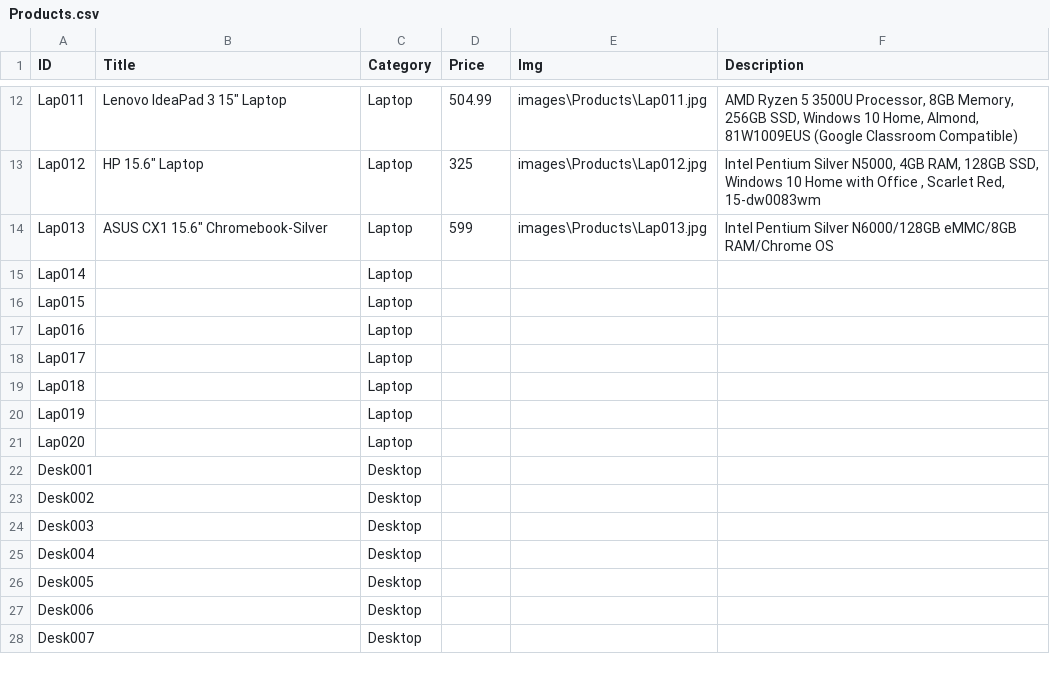
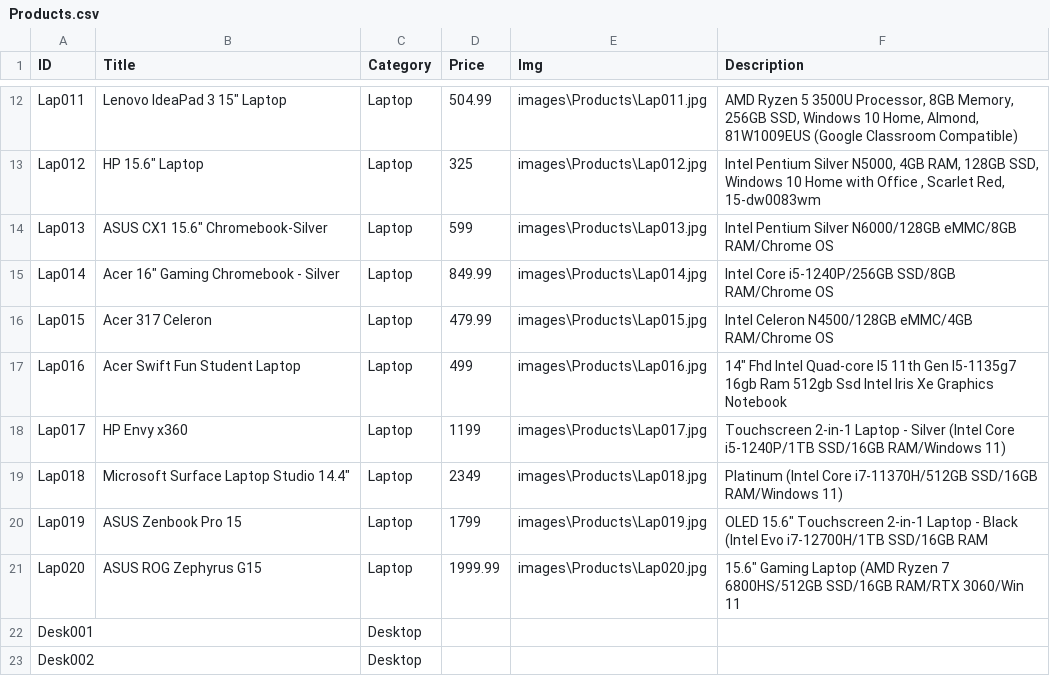
Before and after one commit to nganphan0601/TechHive_GroupA1Cis245, a CSV file: Products.csv, drawn as a sheet; only a part is shown, gaps mark what is left out; the shorter side is filled out with more unchanged rows.

Commit message:
Update Products.csv

```diff
--- a/Products.csv
+++ b/Products.csv
@@ -14,9 +14,9 @@ Lap012,HP 15.6" Laptop,Laptop,325,images\Products\Lap012.jpg,"Intel Pentium Silv
 Lap013,ASUS CX1 15.6" Chromebook-Silver,Laptop,599,images\Products\Lap013.jpg,Intel Pentium Silver N6000/128GB eMMC/8GB RAM/Chrome OS
-Lap014,,Laptop,,,
-Lap015,,Laptop,,,
-Lap016,,Laptop,,,
-Lap017,,Laptop,,,
-Lap018,,Laptop,,,
-Lap019,,Laptop,,,
-Lap020,,Laptop,,,
+Lap014,Acer 16" Gaming Chromebook - Silver,Laptop,849.99,images\Products\Lap014.jpg,Intel Core i5-1240P/256GB SSD/8GB RAM/Chrome OS
+Lap015,Acer 317 Celeron,Laptop,479.99,images\Products\Lap015.jpg,Intel Celeron N4500/128GB eMMC/4GB RAM/Chrome OS
+Lap016,Acer Swift Fun Student Laptop,Laptop,499,images\Products\Lap016.jpg,14" Fhd Intel Quad-core I5 11th Gen I5-1135g7 16gb Ram 512gb Ssd Intel Iris Xe Graphics Notebook
+Lap017,HP Envy x360,Laptop,1199,images\Products\Lap017.jpg,Touchscreen 2-in-1 Laptop - Silver (Intel Core i5-1240P/1TB SSD/16GB RAM/Windows 11)
+Lap018,Microsoft Surface Laptop Studio 14.4",Laptop,2349,images\Products\Lap018.jpg,Platinum (Intel Core i7-11370H/512GB SSD/16GB RAM/Windows 11)
+Lap019,ASUS Zenbook Pro 15,Laptop,1799,images\Products\Lap019.jpg,OLED 15.6" Touchscreen 2-in-1 Laptop - Black (Intel Evo i7-12700H/1TB SSD/16GB RAM
+Lap020,ASUS ROG Zephyrus G15,Laptop,1999.99,images\Products\Lap020.jpg,15.6" Gaming Laptop (AMD Ryzen 7 6800HS/512GB SSD/16GB RAM/RTX 3060/Win 11
 Desk001,,Desktop,,,
```
